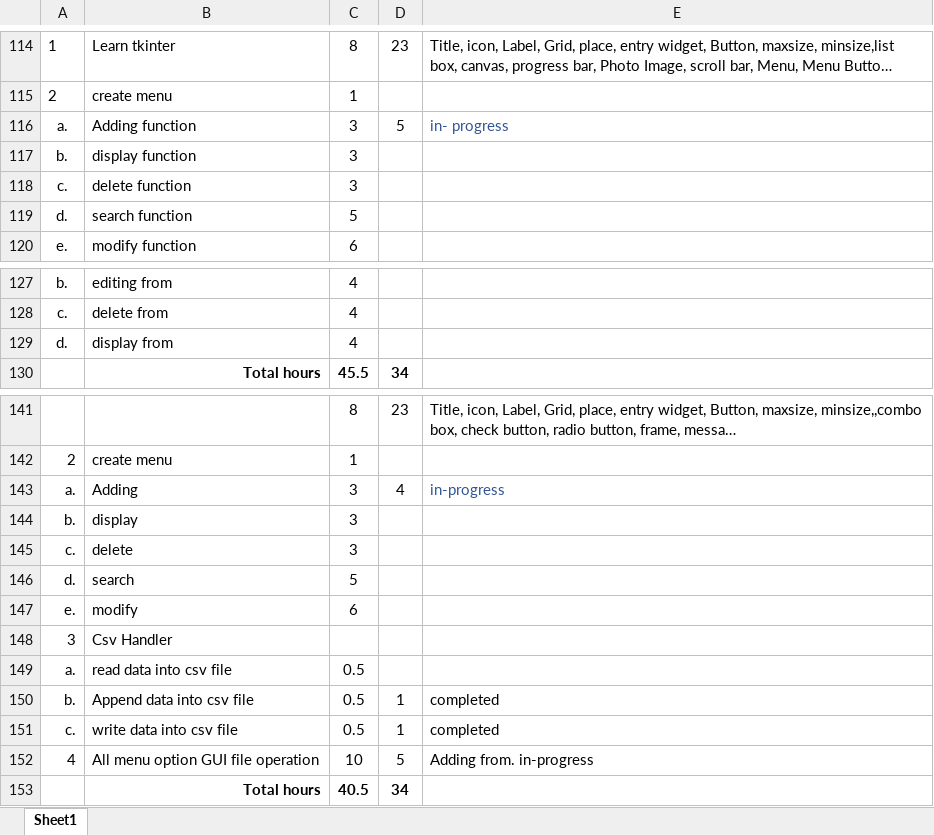
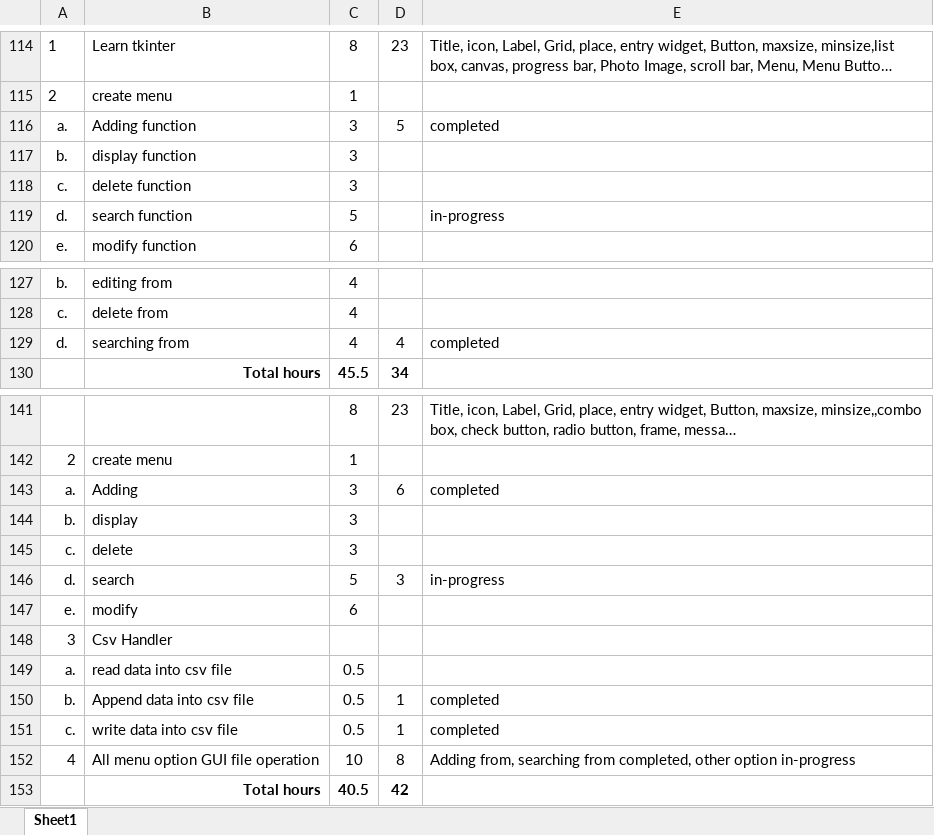
Before and after one commit to sudhirkr123/python-basic, an Excel workbook: Authenticate/current stutus.xlsx, sheet Sheet1, drawn as a sheet; only a part is shown, gaps mark what is left out; long unchanged cells end in …; values as stored, in another font and other column widths than the file's, no borders; the diff names each change by its address in the sheet, - before the commit and + after, or states it on an @@ line.

```diff
--- a/Authenticate/current stutus.xlsx (sheet Sheet1)
+++ b/Authenticate/current stutus.xlsx (sheet Sheet1)
-E116: in- progress
+E116: completed
-E116 text colour: #305496
+E116 text colour: black
-E119: (empty)
+E119: in-progress
-B129: display from
+B129: searching from
-D129: (empty)
+D129: 4
-E129: (empty)
+E129: completed
-D143: 4
+D143: 6
-E143: in-progress
+E143: completed
-E143 text colour: #305496
+E143 text colour: black
-D146: (empty)
+D146: 3
-E146: (empty)
+E146: in-progress
-D152: 5
+D152: 8
-E152: Adding from. in-progress
+E152: Adding from, searching from completed, other option in-progress
-D153: 34
+D153: 42
```
Also changed, not shown: 4 other files.
